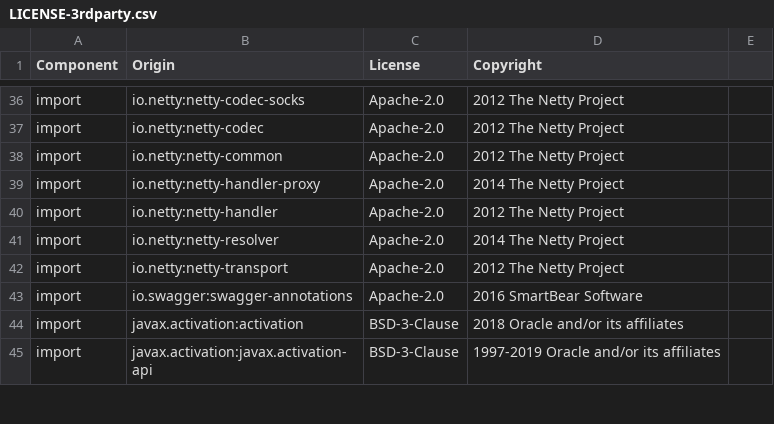
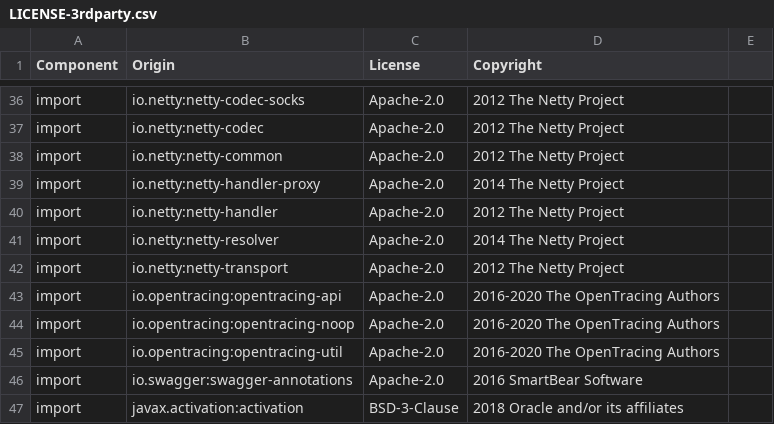
Before and after one commit to DataDog/datadog-api-client-java, a CSV file: LICENSE-3rdparty.csv, drawn as a sheet; only a part is shown, gaps mark what is left out; the shorter side is filled out with more unchanged rows.

```diff
--- a/LICENSE-3rdparty.csv
+++ b/LICENSE-3rdparty.csv
@@ -42,2 +42,5 @@ import,io.netty:netty-resolver,Apache-2.0,2014 The Netty Project
 import,io.netty:netty-transport,Apache-2.0,2012 The Netty Project
+import,io.opentracing:opentracing-api,Apache-2.0,2016-2020 The OpenTracing Authors
+import,io.opentracing:opentracing-noop,Apache-2.0,2016-2020 The OpenTracing Authors
+import,io.opentracing:opentracing-util,Apache-2.0,2016-2020 The OpenTracing Authors
 import,io.swagger:swagger-annotations,Apache-2.0,2016 SmartBear Software
```
Also changed, not shown: 37 other files.
